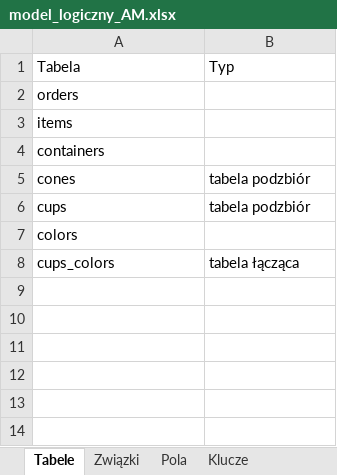
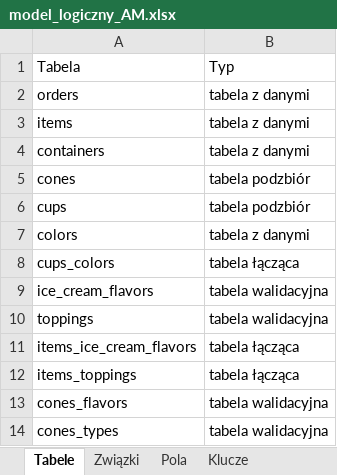
Before and after one commit to amandamiskiewicz/ModelowanieDanych, an Excel workbook: model_logiczny_AM.xlsx, sheet Tabele, drawn as a sheet; values as stored, in another font and other column widths than the file's, no borders; the diff names each change by its address in the sheet, - before the commit and + after, or states it on an @@ line.

```diff
--- a/model_logiczny_AM.xlsx (sheet Tabele)
+++ b/model_logiczny_AM.xlsx (sheet Tabele)
-B2:B4: (empty)
+B2:B4: tabela z danymi
-B7: (empty)
+B7: tabela z danymi
+row 9: ice_cream_flavors | tabela walidacyjna
+row 10: toppings | tabela walidacyjna
+row 11: items_ice_cream_flavors | tabela łącząca
+row 12: items_toppings | tabela łącząca
+row 13: cones_flavors | tabela walidacyjna
+row 14: cones_types | tabela walidacyjna
```
Also changed, not shown: sheet Pola, sheet Związki, sheet Klucze.
